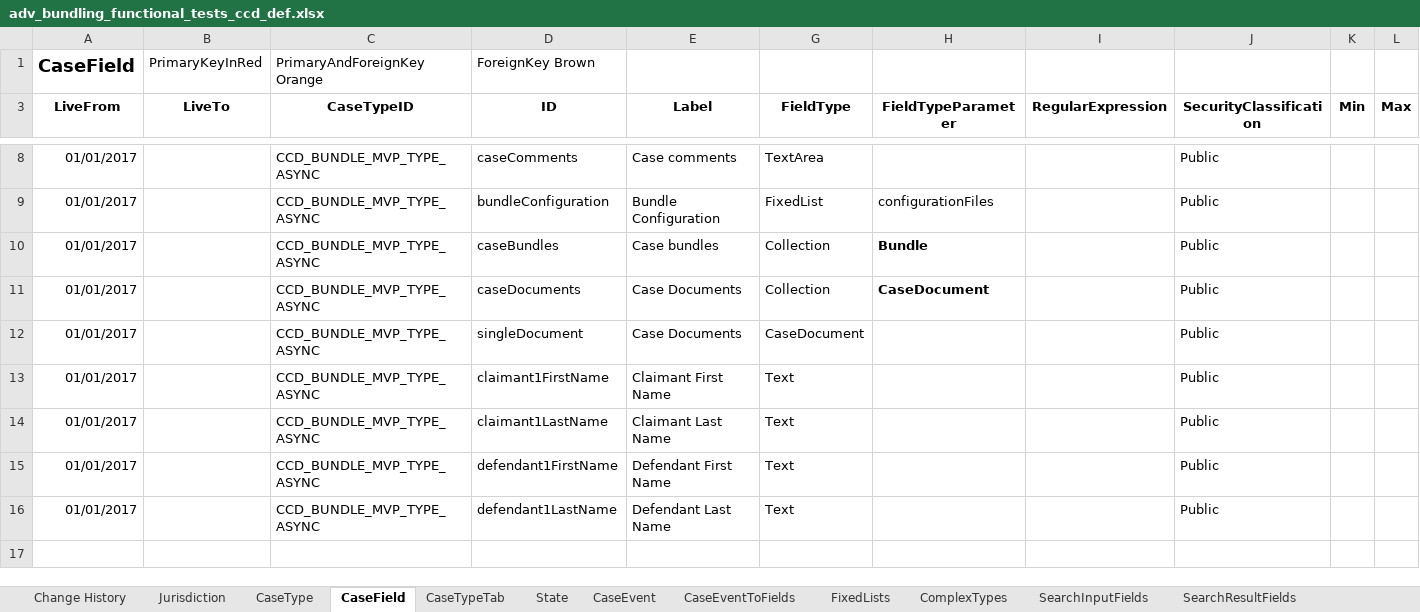
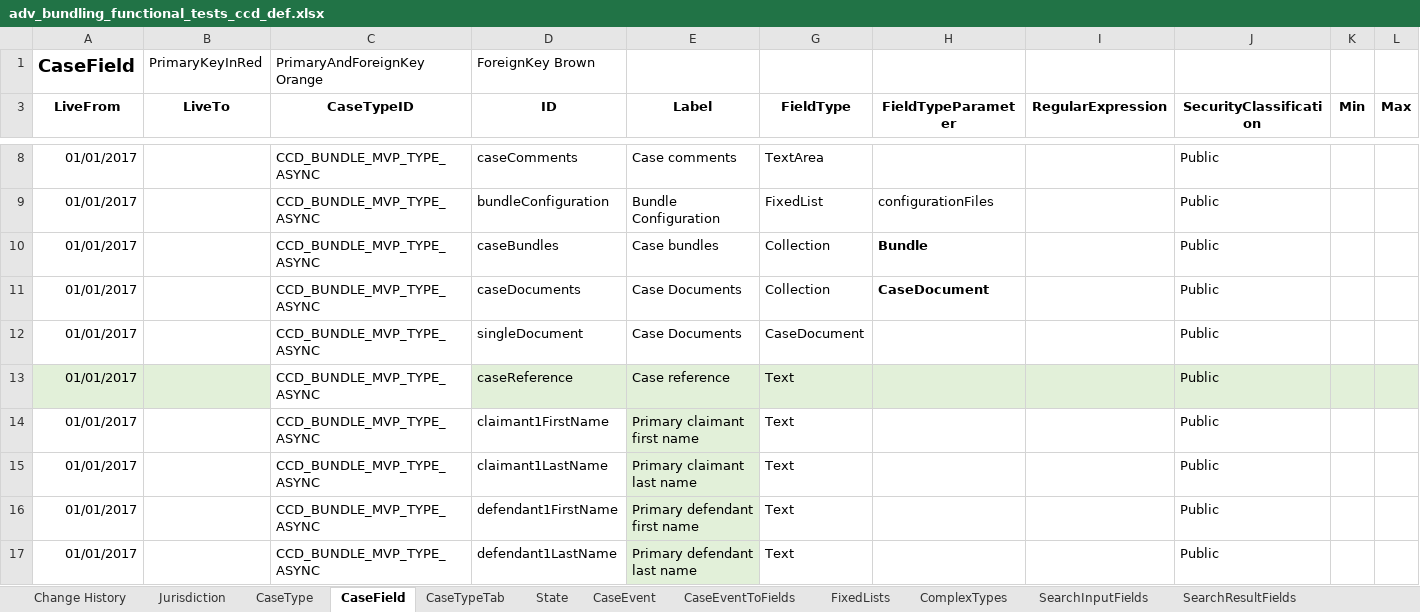
Before and after one commit to hmcts/em-ccd-orchestrator, an Excel workbook: src/aat/resources/adv_bundling_functional_tests_ccd_def.xlsx, sheet CaseField, drawn as a sheet; only a part is shown, gaps mark what is left out; values as stored, in another font and other column widths than the file's, no borders; addresses are those after the commit; the diff names each change by its address in the sheet, - before the commit and + after, or states it on an @@ line.

```diff
--- a/src/aat/resources/adv_bundling_functional_tests_ccd_def.xlsx (sheet CaseField)
+++ b/src/aat/resources/adv_bundling_functional_tests_ccd_def.xlsx (sheet CaseField)
+row 13: 01/01/2017 |  | CCD_BUNDLE_MVP_TYPE_ASYNC | caseReference | Case reference | Text |  |  | Public
-E14 (Label): Claimant First Name
+E14 (Label): Primary claimant first name
-E14:E17 fill: none
+E14:E17 fill: #E2F0D9
-E15 (Label): Claimant Last Name
+E15 (Label): Primary claimant last name
-E16 (Label): Defendant First Name
+E16 (Label): Primary defendant first name
-E17 (Label): Defendant Last Name
+E17 (Label): Primary defendant last name
```
Also changed, not shown: sheet CaseEventToFields, sheet ComplexTypes, sheet AuthorisationComplexType, sheet CaseTypeTab, sheet AuthorisationCaseField, sheet FixedLists.
